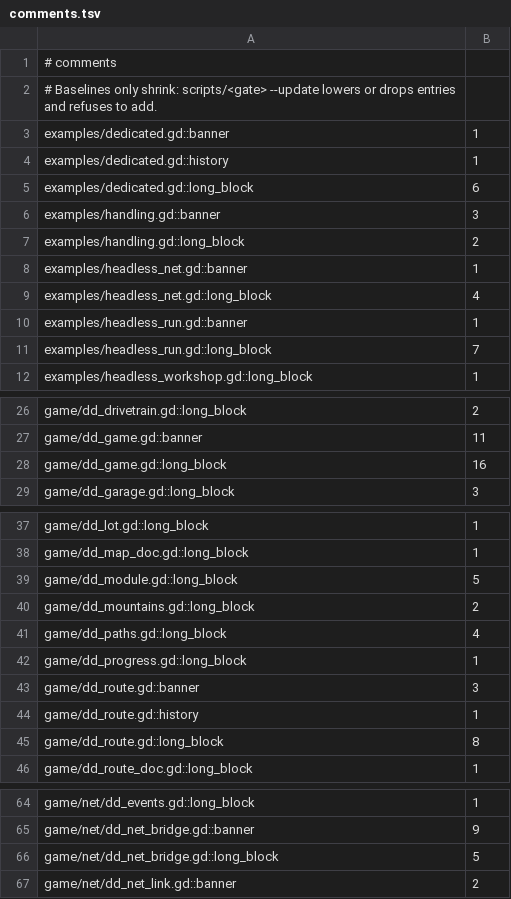
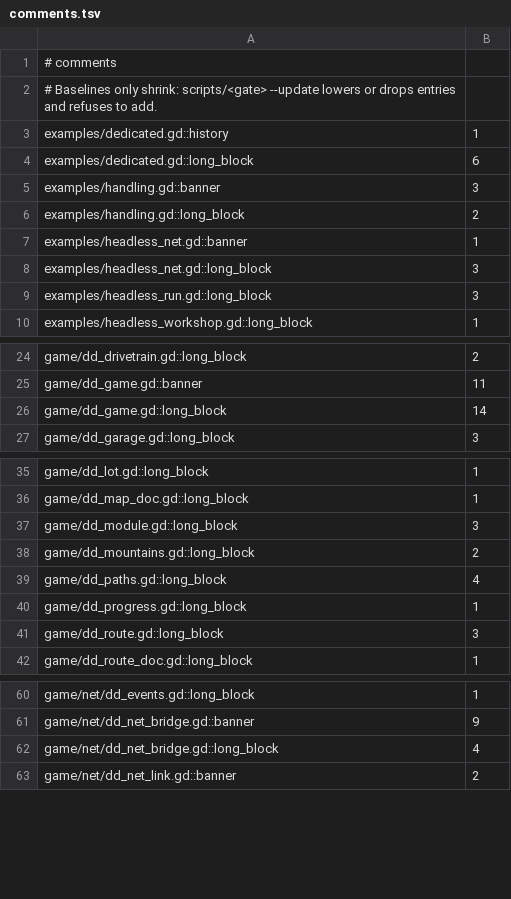
Before and after one commit to zees-games/mg-dangerous-delivery, a TSV file: ci/efficiency/comments.tsv, drawn as a sheet; only a part is shown, gaps mark what is left out.

```diff
--- a/ci/efficiency/comments.tsv
+++ b/ci/efficiency/comments.tsv
@@ -2,3 +2,2 @@
 # Baselines only shrink: scripts/<gate> --update lowers or drops entries and refuses to add.
-examples/dedicated.gd::banner	1
 examples/dedicated.gd::history	1
@@ -8,5 +7,4 @@ examples/handling.gd::long_block	2
 examples/headless_net.gd::banner	1
-examples/headless_net.gd::long_block	4
-examples/headless_run.gd::banner	1
-examples/headless_run.gd::long_block	7
+examples/headless_net.gd::long_block	3
+examples/headless_run.gd::long_block	3
 examples/headless_workshop.gd::long_block	1
@@ -27,3 +25,3 @@ game/dd_drivetrain.gd::long_block	2
 game/dd_game.gd::banner	11
-game/dd_game.gd::long_block	16
+game/dd_game.gd::long_block	14
 game/dd_garage.gd::long_block	3
@@ -38,3 +36,3 @@ game/dd_lot.gd::long_block	1
 game/dd_map_doc.gd::long_block	1
-game/dd_module.gd::long_block	5
+game/dd_module.gd::long_block	3
 game/dd_mountains.gd::long_block	2
@@ -42,5 +40,3 @@ game/dd_paths.gd::long_block	4
 game/dd_progress.gd::long_block	1
-game/dd_route.gd::banner	3
-game/dd_route.gd::history	1
-game/dd_route.gd::long_block	8
+game/dd_route.gd::long_block	3
 game/dd_route_doc.gd::long_block	1
@@ -65,3 +61,3 @@ game/net/dd_events.gd::long_block	1
 game/net/dd_net_bridge.gd::banner	9
-game/net/dd_net_bridge.gd::long_block	5
+game/net/dd_net_bridge.gd::long_block	4
 game/net/dd_net_link.gd::banner	2
```
Also changed, not shown: 4 other files.
